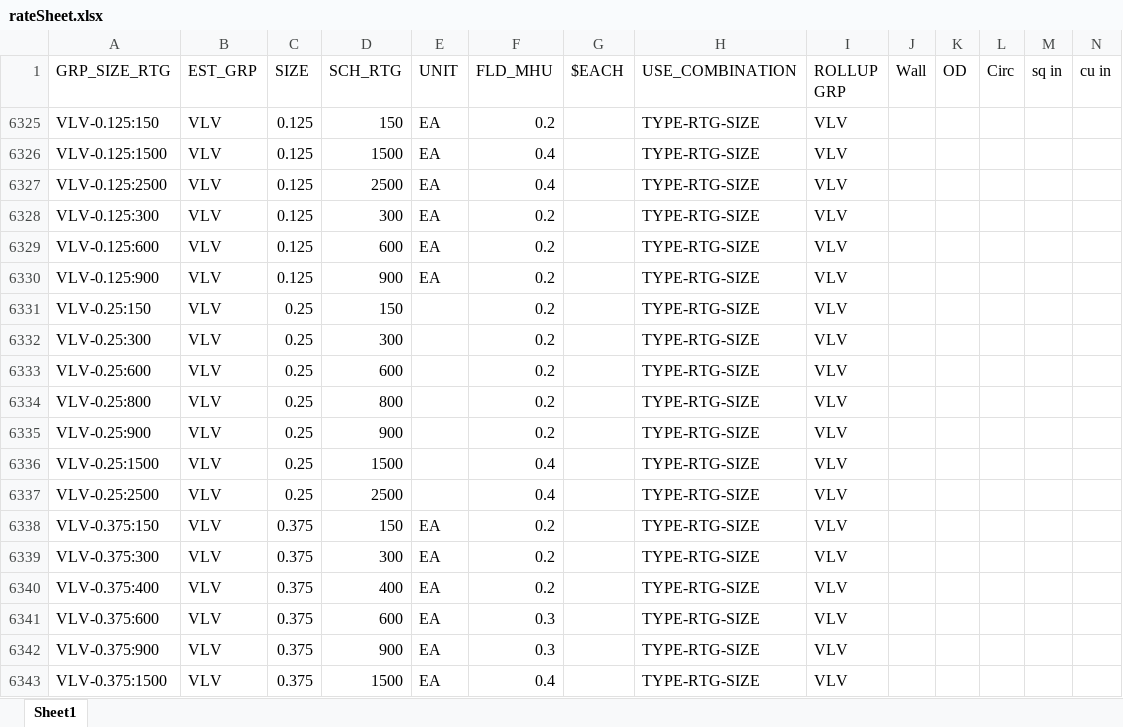
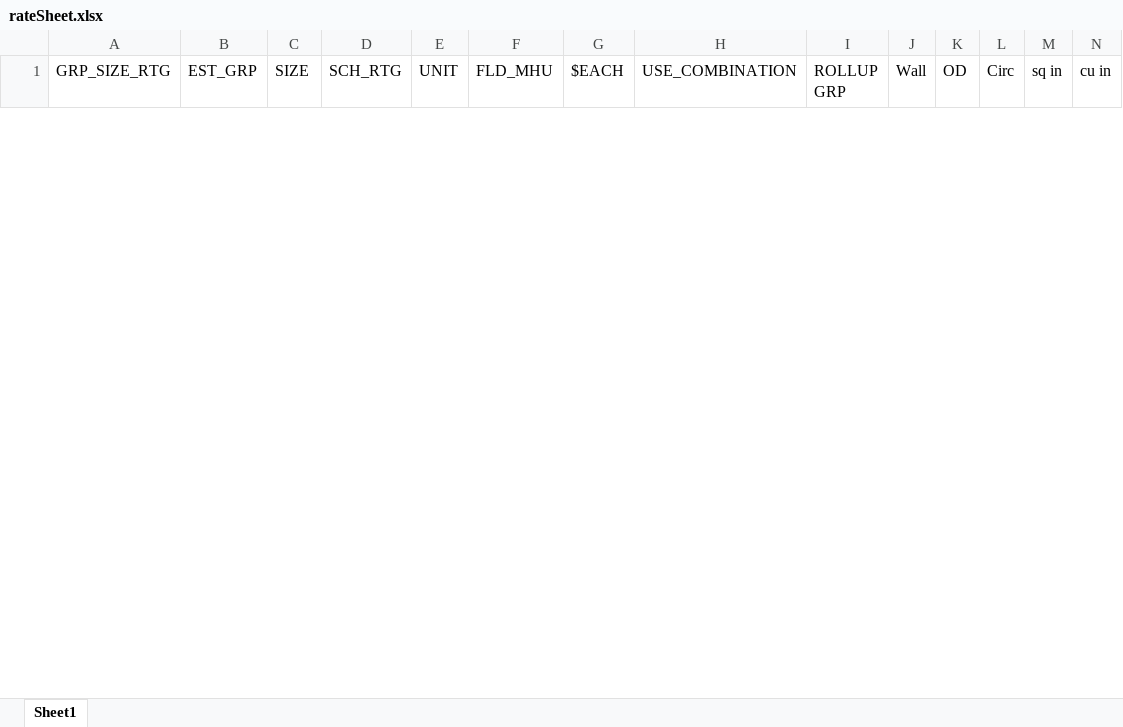
Before and after one commit to PrinceCorwin/VANTAGE, an Excel workbook: Plans/rateSheet.xlsx, sheet Sheet1, drawn as a sheet; only a part is shown; values as stored, in another font and other column widths than the file's, no borders; removed rows and columns are numbered as before the commit, all else as after; rows hold the shown columns only; the diff covers the shown part only; the diff names each change by its address in the sheet, - before the commit and + after, or states it on an @@ line.

```diff
--- a/Plans/rateSheet.xlsx (sheet Sheet1)
+++ b/Plans/rateSheet.xlsx (sheet Sheet1)
@@ row 6325 hidden: VLV-0.125:150 | VLV | 0.125 | 150 | EA | 0.2 |  | TYPE-RTG-SIZE | VLV @@
@@ row 6326 hidden: VLV-0.125:1500 | VLV | 0.125 | 1500 | EA | 0.4 |  | TYPE-RTG-SIZE | VLV @@
@@ row 6327 hidden: VLV-0.125:2500 | VLV | 0.125 | 2500 | EA | 0.4 |  | TYPE-RTG-SIZE | VLV @@
@@ row 6328 hidden: VLV-0.125:300 | VLV | 0.125 | 300 | EA | 0.2 |  | TYPE-RTG-SIZE | VLV @@
@@ row 6329 hidden: VLV-0.125:600 | VLV | 0.125 | 600 | EA | 0.2 |  | TYPE-RTG-SIZE | VLV @@
@@ row 6330 hidden: VLV-0.125:900 | VLV | 0.125 | 900 | EA | 0.2 |  | TYPE-RTG-SIZE | VLV @@
@@ row 6331 hidden: VLV-0.25:150 | VLV | 0.25 | 150 |  | 0.2 |  | TYPE-RTG-SIZE | VLV @@
@@ row 6332 hidden: VLV-0.25:300 | VLV | 0.25 | 300 |  | 0.2 |  | TYPE-RTG-SIZE | VLV @@
@@ row 6333 hidden: VLV-0.25:600 | VLV | 0.25 | 600 |  | 0.2 |  | TYPE-RTG-SIZE | VLV @@
@@ row 6334 hidden: VLV-0.25:800 | VLV | 0.25 | 800 |  | 0.2 |  | TYPE-RTG-SIZE | VLV @@
@@ row 6335 hidden: VLV-0.25:900 | VLV | 0.25 | 900 |  | 0.2 |  | TYPE-RTG-SIZE | VLV @@
@@ row 6336 hidden: VLV-0.25:1500 | VLV | 0.25 | 1500 |  | 0.4 |  | TYPE-RTG-SIZE | VLV @@
@@ row 6337 hidden: VLV-0.25:2500 | VLV | 0.25 | 2500 |  | 0.4 |  | TYPE-RTG-SIZE | VLV @@
@@ row 6338 hidden: VLV-0.375:150 | VLV | 0.375 | 150 | EA | 0.2 |  | TYPE-RTG-SIZE | VLV @@
@@ row 6339 hidden: VLV-0.375:300 | VLV | 0.375 | 300 | EA | 0.2 |  | TYPE-RTG-SIZE | VLV @@
@@ row 6340 hidden: VLV-0.375:400 | VLV | 0.375 | 400 | EA | 0.2 |  | TYPE-RTG-SIZE | VLV @@
@@ row 6341 hidden: VLV-0.375:600 | VLV | 0.375 | 600 | EA | 0.3 |  | TYPE-RTG-SIZE | VLV @@
@@ row 6342 hidden: VLV-0.375:900 | VLV | 0.375 | 900 | EA | 0.3 |  | TYPE-RTG-SIZE | VLV @@
@@ row 6343 hidden: VLV-0.375:1500 | VLV | 0.375 | 1500 | EA | 0.4 |  | TYPE-RTG-SIZE | VLV @@
```
Also changed, not shown: 210 hidden or unhidden rows elsewhere in this sheet, 9 other files.
